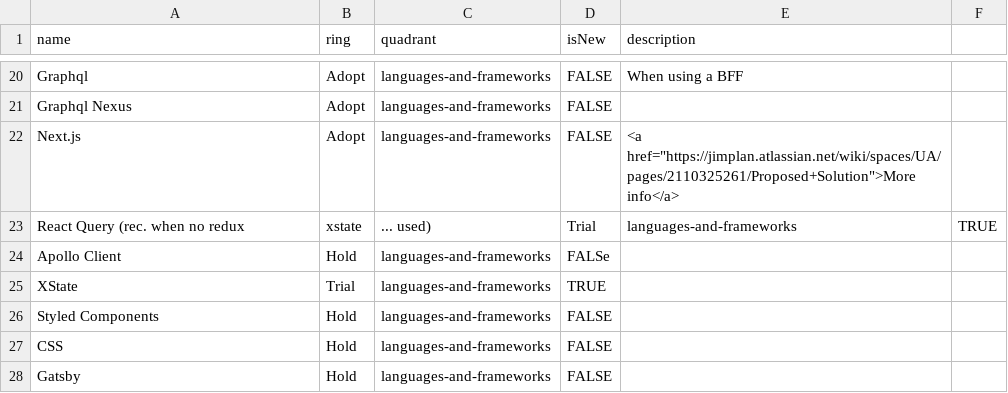
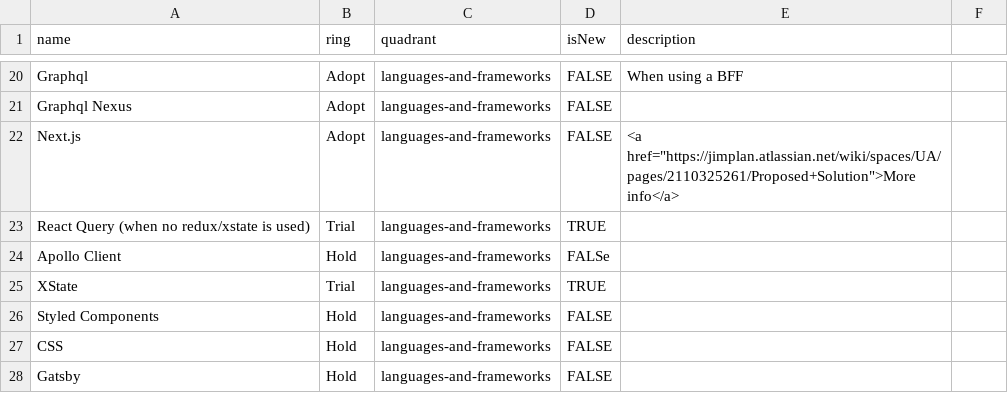
Before and after one commit to Jimdo/build-your-own-radar, a CSV file: data/frontend.csv, drawn as a sheet; only a part is shown, gaps mark what is left out; removed rows and columns are numbered as before the commit, all else as after; the diff names each change by its address in the sheet, - before the commit and + after, or states it on an @@ line.

Commit message:
remove commas

```diff
--- a/data/frontend.csv
+++ b/data/frontend.csv
-row 23: React Query (rec. when no redux | xstate | ... used) | Trial | languages-and-frameworks | TRUE
+row 23: React Query (when no redux/xstate is used) | Trial | languages-and-frameworks | TRUE
```
